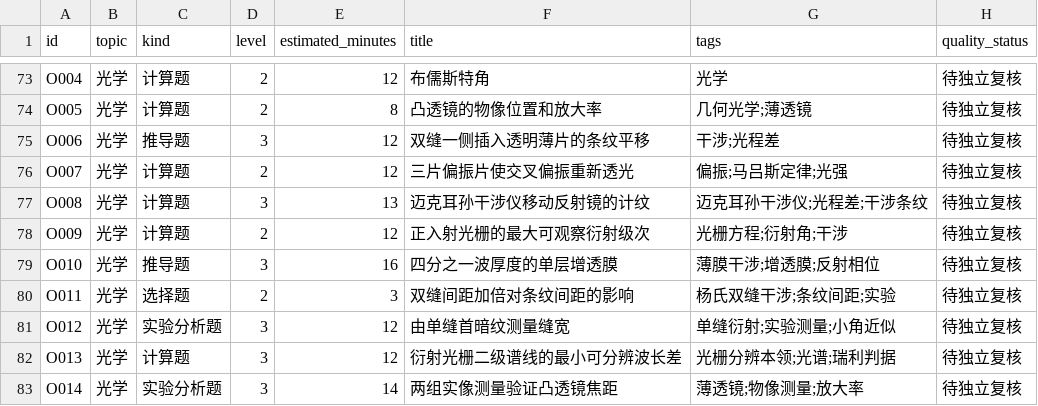
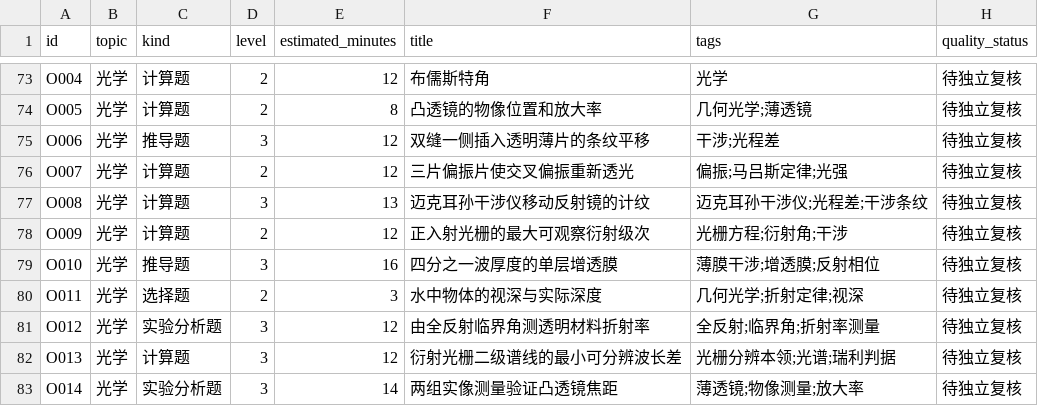
Before and after one commit to jackxiang0329-source/ruoshui-physics-bank, a CSV file: data/index.csv, drawn as a sheet; only a part is shown, gaps mark what is left out.

```diff
--- a/data/index.csv
+++ b/data/index.csv
@@ -79,4 +79,4 @@ O009,光学,计算题,2,12,正入射光栅的最大可观察衍射级次,光栅
 O010,光学,推导题,3,16,四分之一波厚度的单层增透膜,薄膜干涉;增透膜;反射相位,待独立复核
-O011,光学,选择题,2,3,双缝间距加倍对条纹间距的影响,杨氏双缝干涉;条纹间距;实验,待独立复核
-O012,光学,实验分析题,3,12,由单缝首暗纹测量缝宽,单缝衍射;实验测量;小角近似,待独立复核
+O011,光学,选择题,2,3,水中物体的视深与实际深度,几何光学;折射定律;视深,待独立复核
+O012,光学,实验分析题,3,12,由全反射临界角测透明材料折射率,全反射;临界角;折射率测量,待独立复核
 O013,光学,计算题,3,12,衍射光栅二级谱线的最小可分辨波长差,光栅分辨本领;光谱;瑞利判据,待独立复核
```
Also changed, not shown: 10 other files.
